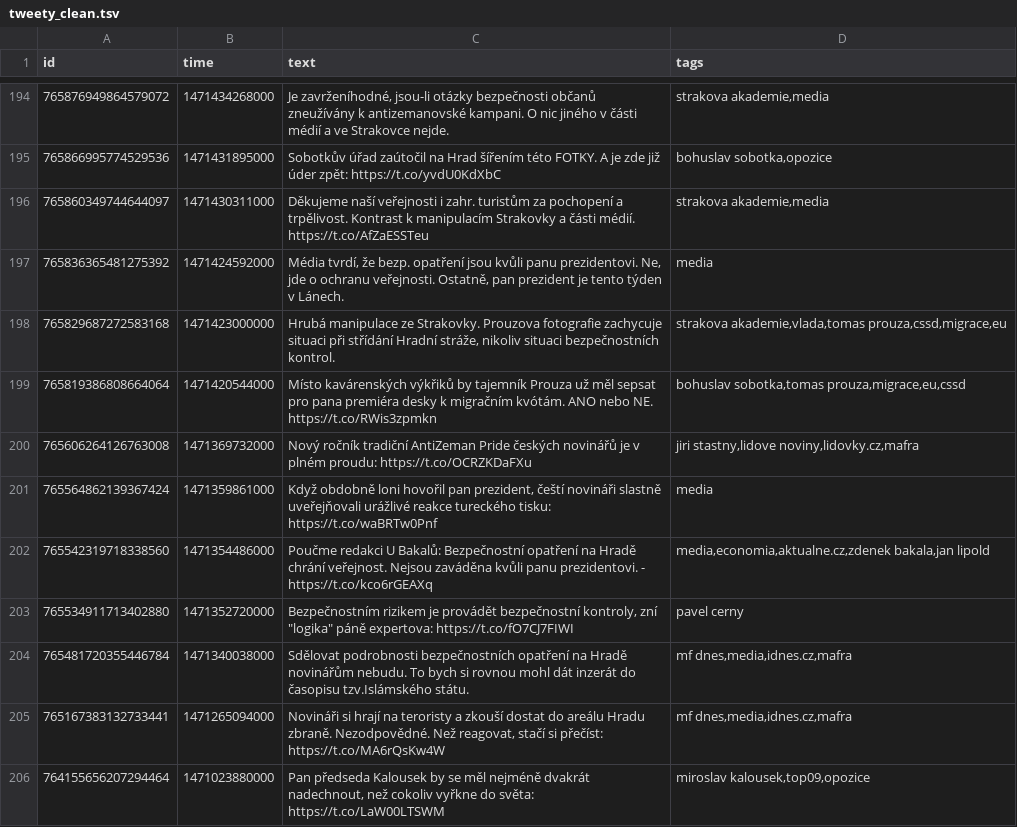
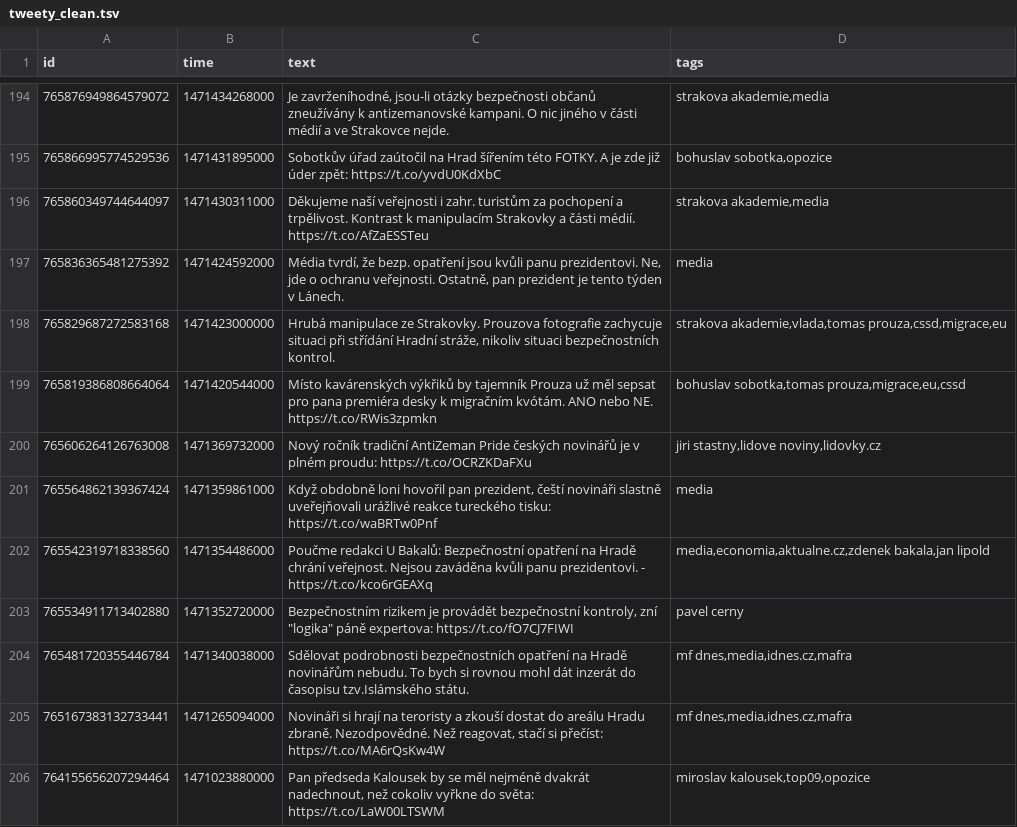
Before and after one commit to veproza/bubliny, a TSV file: data/tweety_clean.tsv, drawn as a sheet; only a part is shown, gaps mark what is left out; the diff covers the shown part only.

```diff
--- a/data/tweety_clean.tsv
+++ b/data/tweety_clean.tsv
@@ -199,3 +199,3 @@ id	time	text	tags
 765819386808664064	1471420544000	Místo kavárenských výkřiků by tajemník Prouza už měl sepsat pro pana premiéra desky k migračním kvótám. ANO nebo NE. https://t.co/RWis3zpmkn	bohuslav sobotka,tomas prouza,migrace,eu,cssd
-765606264126763008	1471369732000	Nový ročník tradiční AntiZeman Pride českých novinářů je v plném proudu: https://t.co/OCRZKDaFXu	jiri stastny,lidove noviny,lidovky.cz,mafra
+765606264126763008	1471369732000	Nový ročník tradiční AntiZeman Pride českých novinářů je v plném proudu: https://t.co/OCRZKDaFXu	jiri stastny,lidove noviny,lidovky.cz
 765564862139367424	1471359861000	Když obdobně loni hovořil pan prezident, čeští novináři slastně uveřejňovali urážlivé reakce tureckého tisku: https://t.co/waBRTw0Pnf	media
```
Also changed, not shown: 1 removed row and 6 edited cells elsewhere in this file, data/tweety.tsv, 3 other files.
